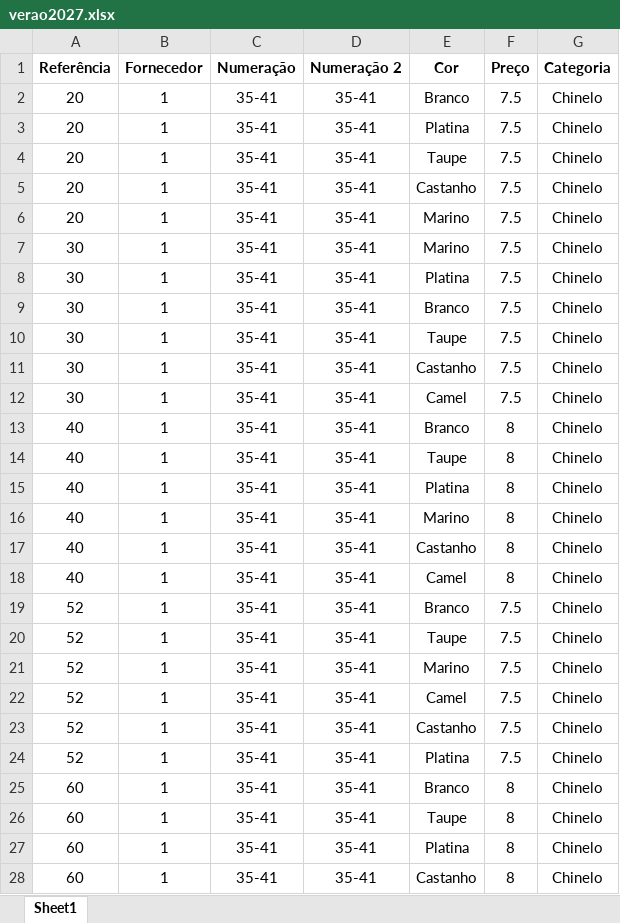
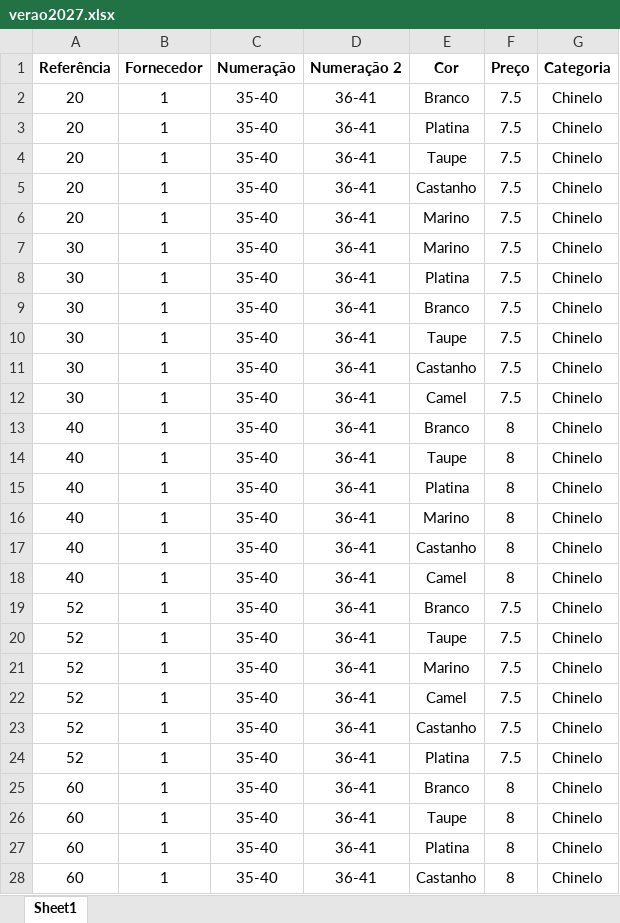
Before and after one commit to maneiravaidosa/Maneira-Vaidosa, an Excel workbook: verao2027.xlsx, sheet Sheet1, drawn as a sheet; only a part is shown; values as stored, in another font and other column widths than the file's, no borders; the diff covers the shown part only; the diff names each change by its address in the sheet, - before the commit and + after, or states it on an @@ line.

Commit message:
Update verao2027.xlsx

```diff
--- a/verao2027.xlsx (sheet Sheet1)
+++ b/verao2027.xlsx (sheet Sheet1)
-C2:C28 (Numeração): 35-41
+C2:C28 (Numeração): 35-40
-D2:D28 (Numeração 2): 35-41
+D2:D28 (Numeração 2): 36-41
```
Also changed, not shown: 228 edited cells elsewhere in this sheet.
